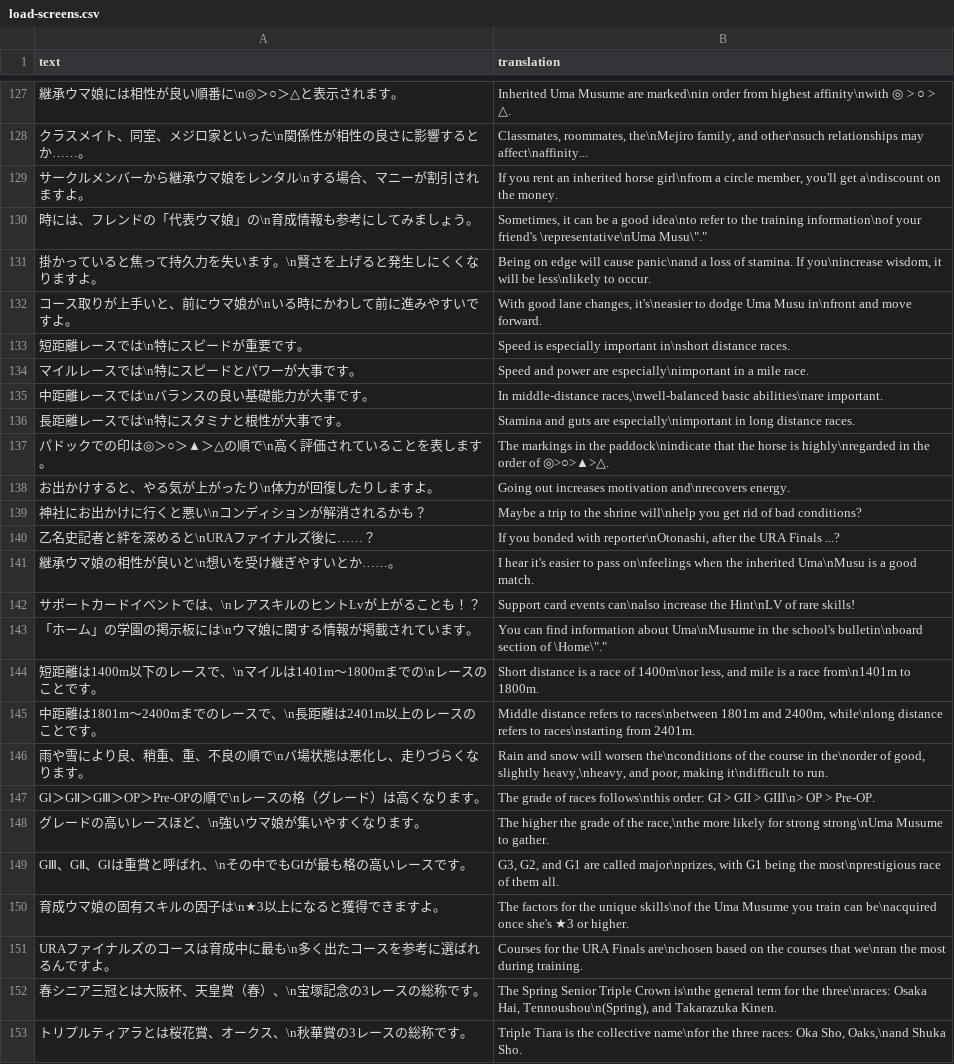
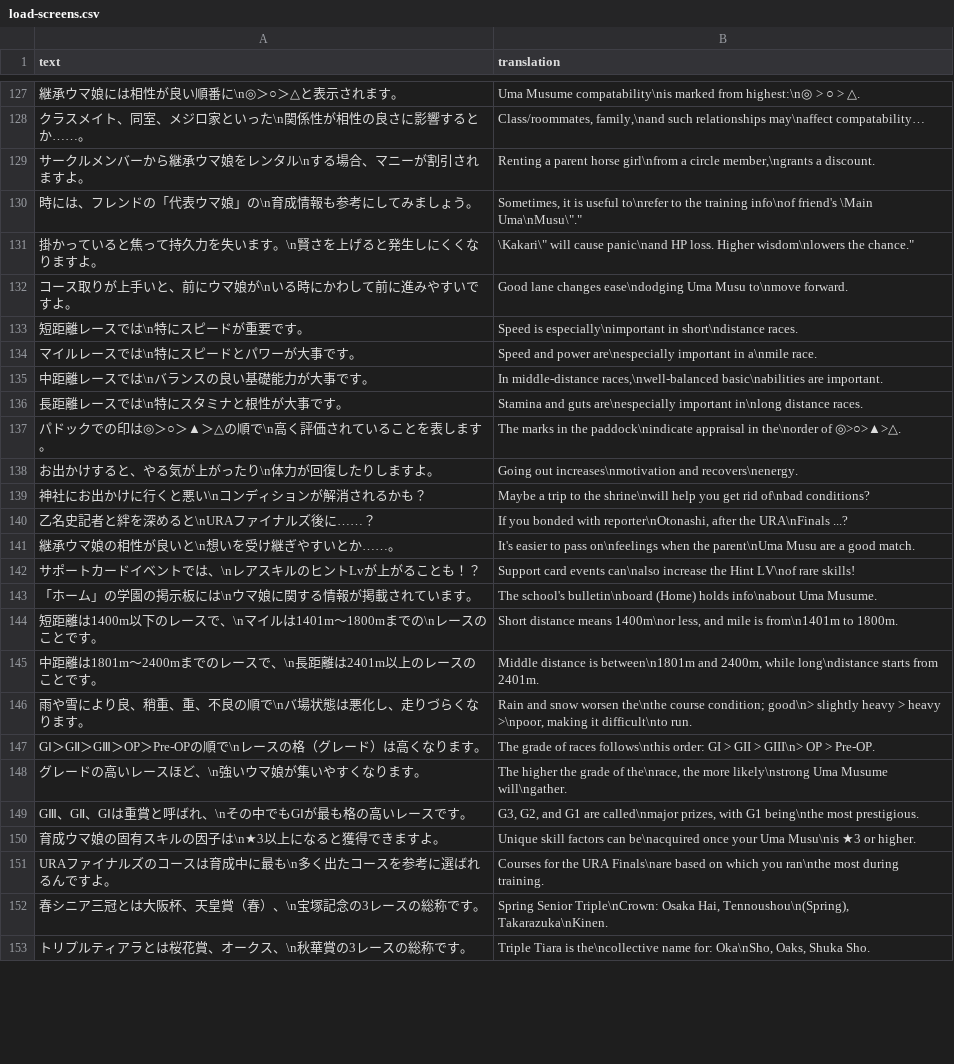
Before and after one commit to noccu/umamusume-db-translate, a CSV file: src/data/load-screens.csv, drawn as a sheet; only a part is shown, gaps mark what is left out; the diff covers the shown part only; the diff names each change by its address in the sheet, - before the commit and + after, or states it on an @@ line.

Commit message:
Adjust translations and formatting of load screens
Also quickly adapt the text processing script from the other project.

```diff
--- a/src/data/load-screens.csv
+++ b/src/data/load-screens.csv
-B127 (translation): Inherited Uma Musume are marked\nin order from highest affinity\nwith ◎ > ○…
+B127 (translation): Uma Musume compatability\nis marked from highest:\n◎ > ○…
-B128 (translation): Classmates, roommates, the\nMejiro family, and other\nsuch relationships may affect\naffinity...
+B128 (translation): Class/roommates, family,\nand such relationships may\naffect compatability…
-B129 (translation): If you rent an inherited horse girl\nfrom a circle member, you'll get a\ndiscount on the money.
+B129 (translation): Renting a parent horse girl\nfrom a circle member,\ngrants a discount.
-B130 (translation): Sometimes, it can be a good idea\nto refer to the training information\nof your friend's \representative\nUma Musu\"."
+B130 (translation): Sometimes, it is useful to\nrefer to the training info\nof friend's \Main Uma\nMusu\"."
-B131 (translation): Being on edge will cause panic\nand a loss of stamina. If you\nincrease wisdom, it will be less\nlikely to occur.
+B131 (translation): \Kakari\" will cause panic\nand HP loss. Higher wisdom\nlowers the chance."
-B132 (translation): With good lane changes, it's\neasier to dodge Uma Musu in\nfront and move forward.
+B132 (translation): Good lane changes ease\ndodging Uma Musu to\nmove forward.
-B133 (translation): Speed is especially important in\nshort distance races.
+B133 (translation): Speed is especially\nimportant in short\ndistance races.
-B134 (translation): …and power are especially\nimportant in a mile race.
+B134 (translation): …and power are\nespecially important in a\nmile race.
-B135 (translation): …middle-distance races,\nwell-balanced basic abilities\nare important.
+B135 (translation): …middle-distance races,\nwell-balanced basic\nabilities are important.
-B136 (translation): …and guts are especially\nimportant in long distance races.
+B136 (translation): …and guts are\nespecially important in\nlong distance races.
-B137 (translation): The markings in the paddock\nindicate that the horse is highly\nregarded in the order of ◎>○>▲>△.
+B137 (translation): The marks in the paddock\nindicate appraisal in the\norder of ◎>○>▲>△.
-B138 (translation): Going out increases motivation and\nrecovers energy.
+B138 (translation): Going out increases\nmotivation and recovers\nenergy.
-B139 (translation): …to the shrine will\nhelp you get rid of bad conditions?
+B139 (translation): …to the shrine\nwill help you get rid of\nbad conditions?
-B140 (translation): …after the URA Finals ...?
+B140 (translation): …after the URA\nFinals ...?
-B141 (translation): I hear it's easier to pass on\nfeelings when the inherited Uma\nMusu is a good…
+B141 (translation): It's easier to pass on\nfeelings when the parent\nUma Musu are a good…
-B142 (translation): …increase the Hint\nLV of rare skills!
+B142 (translation): …increase the Hint LV\nof rare skills!
-B143 (translation): You can find information about Uma\nMusume in the school's bulletin\nboard section of \Home\"."
+B143 (translation): The school's bulletin\nboard (Home) holds info\nabout Uma Musume.
-B144 (translation): Short distance is a race of 1400m\nor less, and mile is a race from\n1401m to…
+B144 (translation): Short distance means 1400m\nor less, and mile is from\n1401m to…
-B145 (translation): Middle distance refers to races\nbetween 1801m and 2400m, while\nlong distance refers to races\nstarting from 2401m.
+B145 (translation): Middle distance is between\n1801m and 2400m, while long\ndistance starts from 2401m.
-B146 (translation): …and snow will worsen the\nconditions of the course in the\norder of good, slightly heavy,\nheavy, and poor, making it\ndifficult to run.
+B146 (translation): …and snow worsen the\nthe course condition; good\n> slightly heavy > heavy >\npoor, making it difficult\nto run.
-B148 (translation): …grade of the race,\nthe more likely for strong strong\nUma Musume to gather.
+B148 (translation): …grade of the\nrace, the more likely\nstrong Uma Musume will\ngather.
-B149 (translation): …G1 are called major\nprizes, with G1 being the most\nprestigious race of them all.
+B149 (translation): …G1 are called\nmajor prizes, with G1 being\nthe most prestigious.
-B150 (translation): The factors for the unique skills\nof the Uma Musume you train can be\nacquired once she's ★3 or…
+B150 (translation): Unique skill factors can be\nacquired once your Uma Musu\nis ★3 or…
-B151 (translation): …the URA Finals are\nchosen based on the courses that we\nran the most during…
+B151 (translation): …the URA Finals\nare based on which you ran\nthe most during…
-B152 (translation): The Spring Senior Triple Crown is\nthe general term for the three\nraces: Osaka Hai, Tennoushou\n(Spring), and Takarazuka Kinen.
+B152 (translation): Spring Senior Triple\nCrown: Osaka Hai, Tennoushou\n(Spring), Takarazuka\nKinen.
-B153 (translation): …Tiara is the collective name\nfor the three races: Oka Sho, Oaks,\nand Shuka Sho.
+B153 (translation): …Tiara is the\ncollective name for: Oka\nSho, Oaks, Shuka Sho.
```
Also changed, not shown: 135 edited cells elsewhere in this file, 1 other file.
